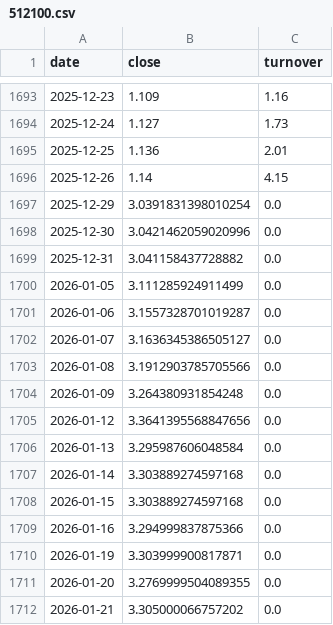
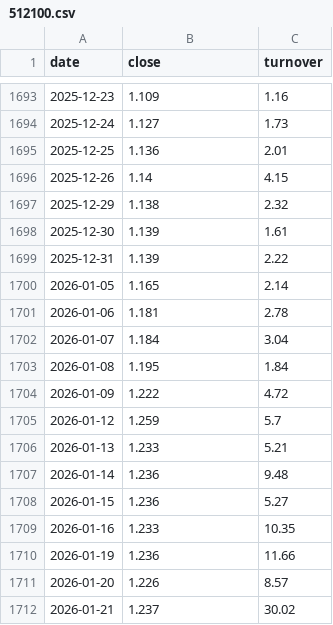
Before and after one commit to JerryZ8889/CSI500-Quant-Live, a CSV file: csi500_data/512100.csv, drawn as a sheet; only a part is shown, gaps mark what is left out; the diff covers the shown part only.

Commit message:
Update 512100.csv 2026-01-28

```diff
--- a/csi500_data/512100.csv
+++ b/csi500_data/512100.csv
@@ -1696,17 +1696,17 @@ date,close,turnover
 2025-12-26,1.14,4.15
-2025-12-29,3.0391831398010254,0.0
-2025-12-30,3.0421462059020996,0.0
-2025-12-31,3.041158437728882,0.0
-2026-01-05,3.111285924911499,0.0
-2026-01-06,3.1557328701019287,0.0
-2026-01-07,3.1636345386505127,0.0
-2026-01-08,3.1912903785705566,0.0
-2026-01-09,3.264380931854248,0.0
-2026-01-12,3.3641395568847656,0.0
-2026-01-13,3.295987606048584,0.0
-2026-01-14,3.303889274597168,0.0
-2026-01-15,3.303889274597168,0.0
-2026-01-16,3.294999837875366,0.0
-2026-01-19,3.303999900817871,0.0
-2026-01-20,3.2769999504089355,0.0
-2026-01-21,3.305000066757202,0.0
+2025-12-29,1.138,2.32
+2025-12-30,1.139,1.61
+2025-12-31,1.139,2.22
+2026-01-05,1.165,2.14
+2026-01-06,1.181,2.78
+2026-01-07,1.184,3.04
+2026-01-08,1.195,1.84
+2026-01-09,1.222,4.72
+2026-01-12,1.259,5.7
+2026-01-13,1.233,5.21
+2026-01-14,1.236,9.48
+2026-01-15,1.236,5.27
+2026-01-16,1.233,10.35
+2026-01-19,1.236,11.66
+2026-01-20,1.226,8.57
+2026-01-21,1.237,30.02
```
Also changed, not shown: 8 edited cells elsewhere in this file.
